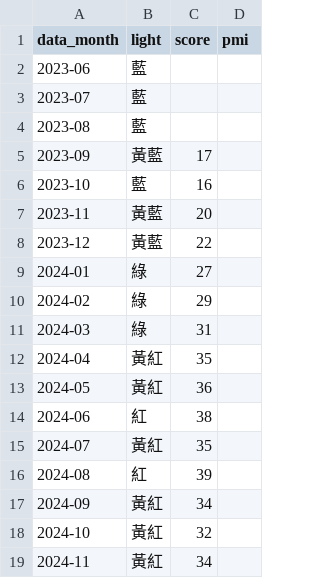
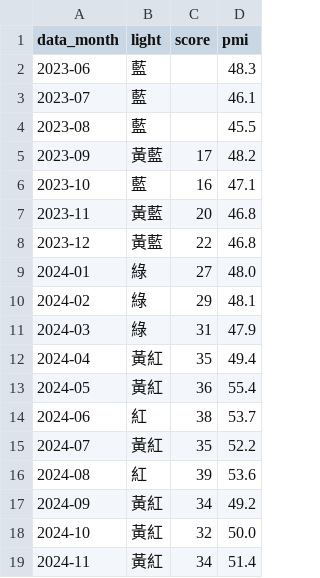
Before and after one commit to NINA-LIANG/advisor-roundtable, a CSV file: knowledge/experiment/macro_2023_2024.csv, drawn as a sheet.

```diff
--- a/knowledge/experiment/macro_2023_2024.csv
+++ b/knowledge/experiment/macro_2023_2024.csv
@@ -1,19 +1,19 @@
 data_month,light,score,pmi
-2023-06,藍,,
-2023-07,藍,,
-2023-08,藍,,
-2023-09,黃藍,17,
-2023-10,藍,16,
-2023-11,黃藍,20,
-2023-12,黃藍,22,
-2024-01,綠,27,
-2024-02,綠,29,
-2024-03,綠,31,
-2024-04,黃紅,35,
-2024-05,黃紅,36,
-2024-06,紅,38,
-2024-07,黃紅,35,
-2024-08,紅,39,
-2024-09,黃紅,34,
-2024-10,黃紅,32,
-2024-11,黃紅,34,
+2023-06,藍,,48.3
+2023-07,藍,,46.1
+2023-08,藍,,45.5
+2023-09,黃藍,17,48.2
+2023-10,藍,16,47.1
+2023-11,黃藍,20,46.8
+2023-12,黃藍,22,46.8
+2024-01,綠,27,48.0
+2024-02,綠,29,48.1
+2024-03,綠,31,47.9
+2024-04,黃紅,35,49.4
+2024-05,黃紅,36,55.4
+2024-06,紅,38,53.7
+2024-07,黃紅,35,52.2
+2024-08,紅,39,53.6
+2024-09,黃紅,34,49.2
+2024-10,黃紅,32,50.0
+2024-11,黃紅,34,51.4
```
Also changed, not shown: 9 other files.
